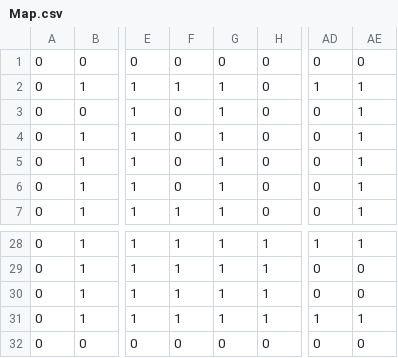
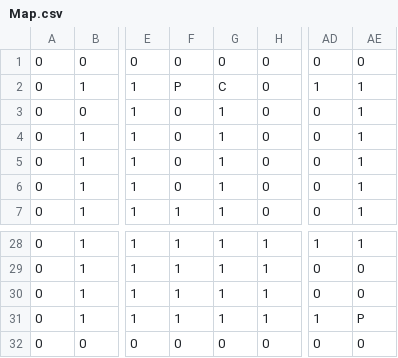
Before and after one commit to Zellterics/JustAnEpicTest, a CSV file: JustAnEpicTest/Map.csv, drawn as a sheet; only a part is shown, gaps mark what is left out; the diff names each change by its address in the sheet, - before the commit and + after, or states it on an @@ line.

```diff
--- a/JustAnEpicTest/Map.csv
+++ b/JustAnEpicTest/Map.csv
-F2: 1
+F2: P
-G2: 1
+G2: C
-AE31: 1
+AE31: P
```
Also changed, not shown: 6 other files.
